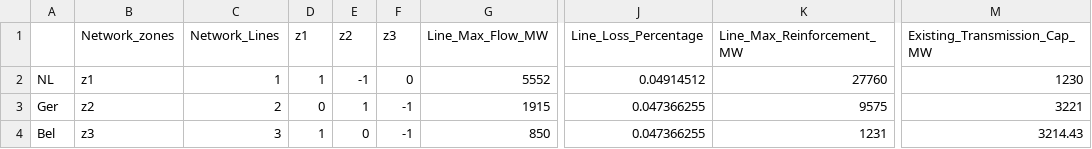
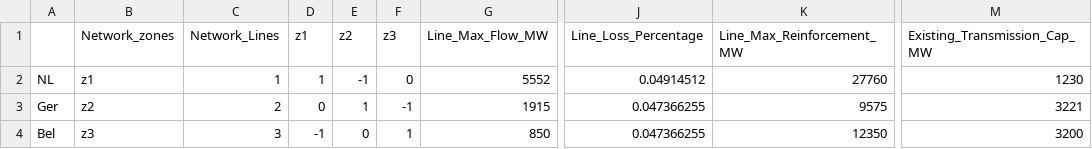
Before and after one commit to rezfa/PowHyCEM, a CSV file: Pow_Network.csv, drawn as a sheet; only a part is shown, gaps mark what is left out; the diff names each change by its address in the sheet, - before the commit and + after, or states it on an @@ line.

```diff
--- a/Pow_Network.csv
+++ b/Pow_Network.csv
-D4 (z1): 1
+D4 (z1): -1
-F4 (z3): -1
+F4 (z3): 1
-K4 (Line_Max_Reinforcement_MW): 1231
+K4 (Line_Max_Reinforcement_MW): 12350
-M4 (Existing_Transmission_Cap_MW): 3214.43
+M4 (Existing_Transmission_Cap_MW): 3200
```
Also changed, not shown: HSC_Pipelines.csv, Zone_Char.csv, 8 other files.
